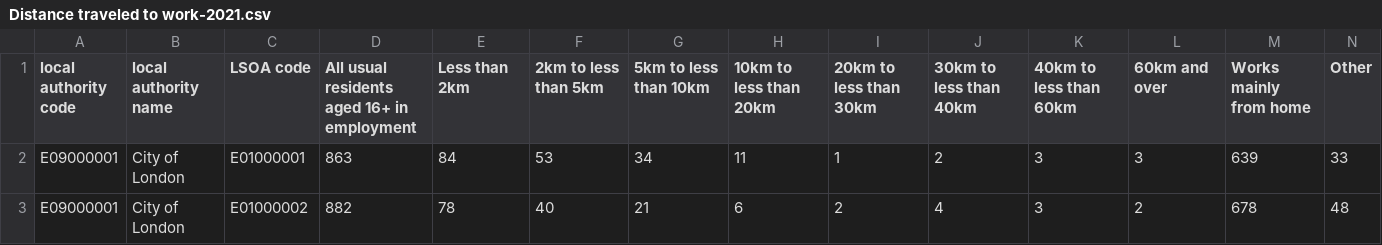
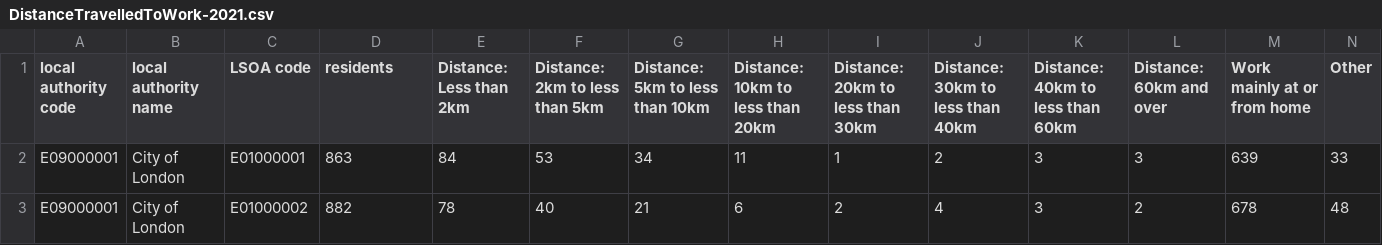
Before and after one commit to SonicLiam/cw1, a CSV file: data/csv/DistanceTravelledToWork-2021.csv (was data/csv/Distance traveled to work-2021.csv), drawn as a sheet; only a part is shown.

```diff
--- a/data/csv/Distance traveled to work-2021.csv
+++ b/data/csv/DistanceTravelledToWork-2021.csv
@@ -1,2 +1,2 @@
-local authority code,local authority name,LSOA code,All usual residents aged 16+ in employment,Less than 2km,2km to less than 5km,5km to less than 10km,10km to less than 20km,20km to less than 30km,30km to less than 40km,40km to less than 60km,60km and over,Works mainly from home,Other
+local authority code,local authority name,LSOA code,residents,Distance: Less than 2km,Distance: 2km to less than 5km,Distance: 5km to less than 10km,Distance: 10km to less than 20km,Distance: 20km to less than 30km,Distance: 30km to less than 40km,Distance: 40km to less than 60km,Distance: 60km and over,Work mainly at or from home,Other
 E09000001,City of London,E01000001,863,84,53,34,11,1,2,3,3,639,33
```
Also changed, not shown: data/csv/DistanceTravelledToWork-2011.csv, data/csv/MethodOfTravelToWork-2011.csv, 28 other files.
